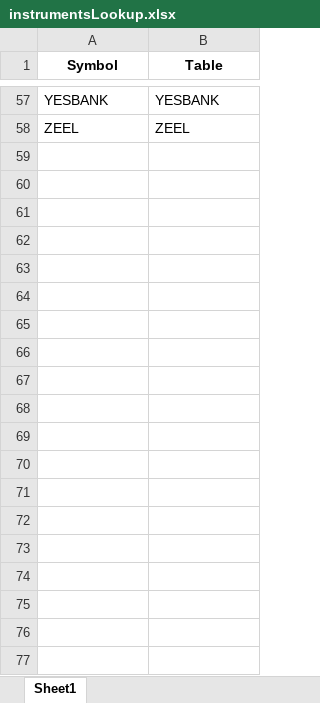
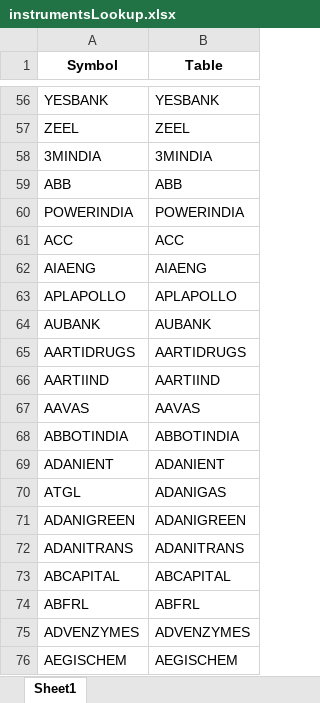
Before and after one commit to rthennan/ZerodhaWebsocket, an Excel workbook: DAS5/lookup_tables/instrumentsLookup.xlsx, sheet Sheet1, drawn as a sheet; only a part is shown, gaps mark what is left out; values as stored, in another font and other column widths than the file's, no borders; the diff covers the shown part only; the diff names each change by its address in the sheet, - before the commit and + after, or states it on an @@ line.

```diff
--- a/DAS5/lookup_tables/instrumentsLookup.xlsx (sheet Sheet1)
+++ b/DAS5/lookup_tables/instrumentsLookup.xlsx (sheet Sheet1)
+row 58: 3MINDIA | 3MINDIA
+row 59: ABB | ABB
+row 60: POWERINDIA | POWERINDIA
+row 61: ACC | ACC
+row 62: AIAENG | AIAENG
+row 63: APLAPOLLO | APLAPOLLO
+row 64: AUBANK | AUBANK
+row 65: AARTIDRUGS | AARTIDRUGS
+row 66: AARTIIND | AARTIIND
+row 67: AAVAS | AAVAS
+row 68: ABBOTINDIA | ABBOTINDIA
+row 69: ADANIENT | ADANIENT
+row 70: ATGL | ADANIGAS
+row 71: ADANIGREEN | ADANIGREEN
+row 72: ADANITRANS | ADANITRANS
+row 73: ABCAPITAL | ABCAPITAL
+row 74: ABFRL | ABFRL
+row 75: ADVENZYMES | ADVENZYMES
+row 76: AEGISCHEM | AEGISCHEM
```
Also changed, not shown: 115 added rows, 1 removed row and 2 edited cells elsewhere in this sheet, DAS5/lookup_tables/instrumentsLookup_DAS5_2.xlsx, DAS5/lookup_tables/instrumentsLookup_DAS5_3.xlsx, 1 other file.
